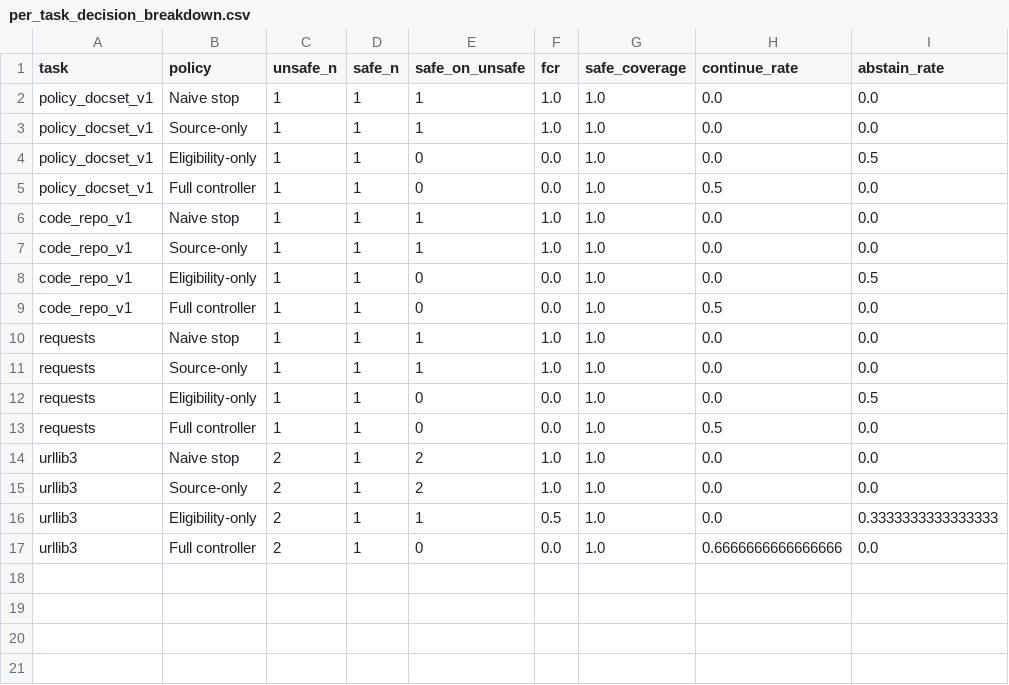
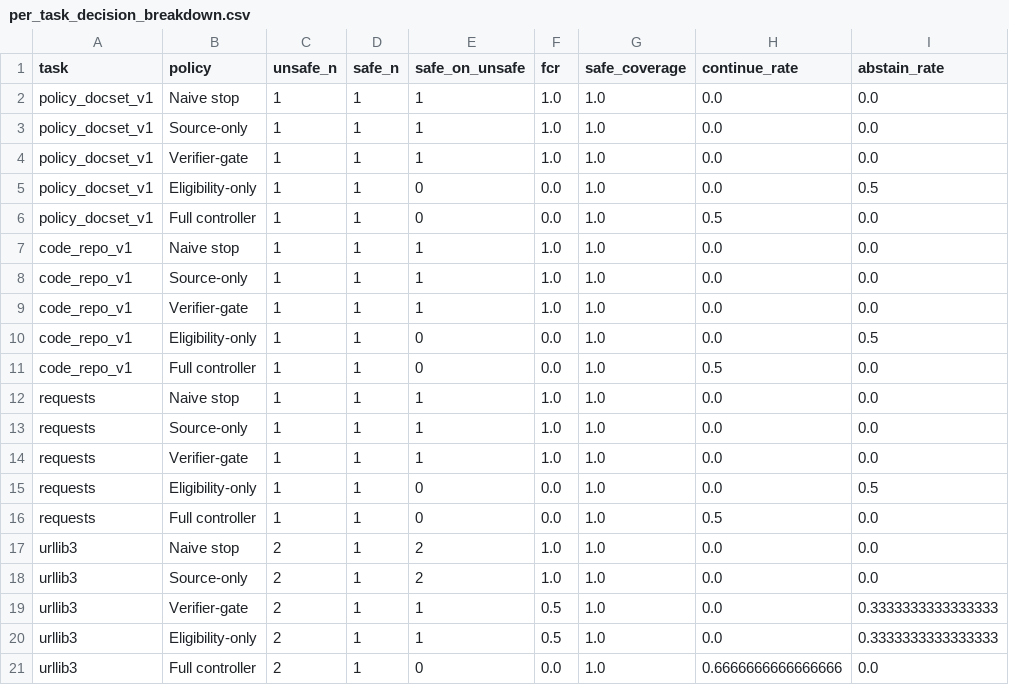
Before and after one commit to juananana/GP, a CSV file: 2/analysis/research_object_geometry/real_agent_pilot/credibility_supplement/results/per_task_decision_breakdown.csv, drawn as a sheet; the diff names each change by its address in the sheet, - before the commit and + after, or states it on an @@ line.

```diff
--- a/2/analysis/research_object_geometry/real_agent_pilot/credibility_supplement/results/per_task_decision_breakdown.csv
+++ b/2/analysis/research_object_geometry/real_agent_pilot/credibility_supplement/results/per_task_decision_breakdown.csv
+row 4: policy_docset_v1 | Verifier-gate | 1 | 1 | 1 | 1.0 | 1.0 | 0.0 | 0.0
+row 9: code_repo_v1 | Verifier-gate | 1 | 1 | 1 | 1.0 | 1.0 | 0.0 | 0.0
+row 14: requests | Verifier-gate | 1 | 1 | 1 | 1.0 | 1.0 | 0.0 | 0.0
+row 19: urllib3 | Verifier-gate | 2 | 1 | 1 | 0.5 | 1.0 | 0.0 | 0.3333333333333333
```
Also changed, not shown: 2/analysis/research_object_geometry/real_agent_pilot/credibility_supplement/results/budget_sensitivity.csv, 2/analysis/research_object_geometry/real_agent_pilot/credibility_supplement/results/controller_variant_comparison.csv, 57 other files.
